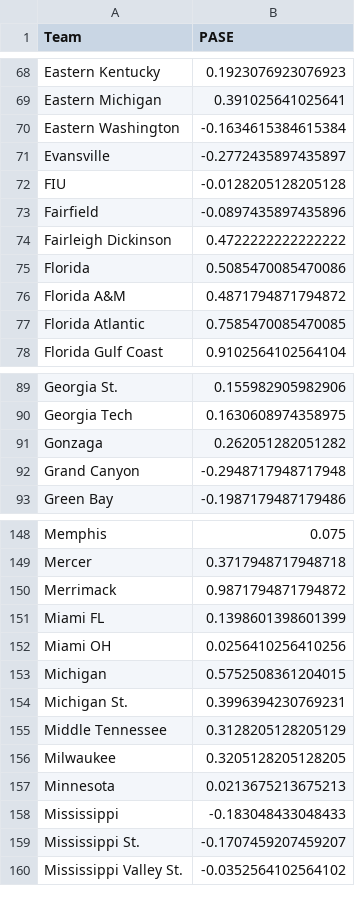
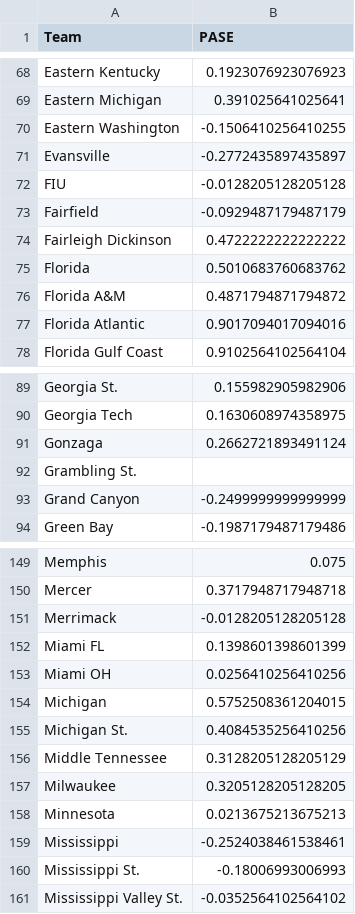
Before and after one commit to harmkenn/Python_Madness_2024, a CSV file: notebooks/step05_PASE.csv, drawn as a sheet; only a part is shown, gaps mark what is left out; the diff covers the shown part only.

```diff
--- a/notebooks/step05_PASE.csv
+++ b/notebooks/step05_PASE.csv
@@ -69,10 +69,10 @@ Eastern Kentucky,0.1923076923076923
 Eastern Michigan,0.391025641025641
-Eastern Washington,-0.1634615384615384
+Eastern Washington,-0.1506410256410255
 Evansville,-0.2772435897435897
 FIU,-0.0128205128205128
-Fairfield,-0.0897435897435896
+Fairfield,-0.0929487179487179
 Fairleigh Dickinson,0.4722222222222222
-Florida,0.5085470085470086
+Florida,0.5010683760683762
 Florida A&M,0.4871794871794872
-Florida Atlantic,0.7585470085470085
+Florida Atlantic,0.9017094017094016
 Florida Gulf Coast,0.9102564102564104
@@ -90,4 +90,5 @@ Georgia St.,0.155982905982906
 Georgia Tech,0.1630608974358975
-Gonzaga,0.262051282051282
-Grand Canyon,-0.2948717948717948
+Gonzaga,0.2662721893491124
+Grambling St.,
+Grand Canyon,-0.2499999999999999
 Green Bay,-0.1987179487179486
@@ -149,3 +150,3 @@ Memphis,0.075
 Mercer,0.3717948717948718
-Merrimack,0.9871794871794872
+Merrimack,-0.0128205128205128
 Miami FL,0.1398601398601399
@@ -153,3 +154,3 @@ Miami OH,0.0256410256410256
 Michigan,0.5752508361204015
-Michigan St.,0.3996394230769231
+Michigan St.,0.4084535256410256
 Middle Tennessee,0.3128205128205129
@@ -157,4 +158,4 @@ Milwaukee,0.3205128205128205
 Minnesota,0.0213675213675213
-Mississippi,-0.183048433048433
-Mississippi St.,-0.1707459207459207
+Mississippi,-0.2524038461538461
+Mississippi St.,-0.18006993006993
 Mississippi Valley St.,-0.0352564102564102
```
Also changed, not shown: 1 removed row and 39 edited cells elsewhere in this file, notebooks/step04_SeedHistory.csv, 5 other files.
